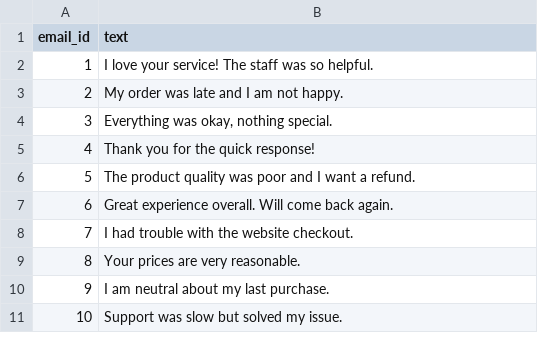
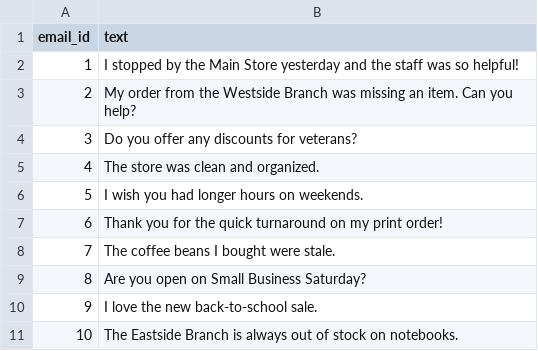
Before and after one commit to whansen2/ai-for-small-business, a CSV file: data/sample_emails.csv, drawn as a sheet.

Commit message:
Add tests and more sample data

```diff
--- a/data/sample_emails.csv
+++ b/data/sample_emails.csv
@@ -1,11 +1,11 @@
 email_id,text
-1,"I love your service! The staff was so helpful."
-2,"My order was late and I am not happy."
-3,"Everything was okay, nothing special."
-4,"Thank you for the quick response!"
-5,"The product quality was poor and I want a refund."
-6,"Great experience overall. Will come back again."
-7,"I had trouble with the website checkout."
-8,"Your prices are very reasonable."
-9,"I am neutral about my last purchase."
-10,"Support was slow but solved my issue."
+1,"I stopped by the Main Store yesterday and the staff was so helpful!"
+2,"My order from the Westside Branch was missing an item. Can you help?"
+3,"Do you offer any discounts for veterans?"
+4,"The store was clean and organized."
+5,"I wish you had longer hours on weekends."
+6,"Thank you for the quick turnaround on my print order!"
+7,"The coffee beans I bought were stale."
+8,"Are you open on Small Business Saturday?"
+9,"I love the new back-to-school sale."
+10,"The Eastside Branch is always out of stock on notebooks."
```
Also changed, not shown: 22 other files.
